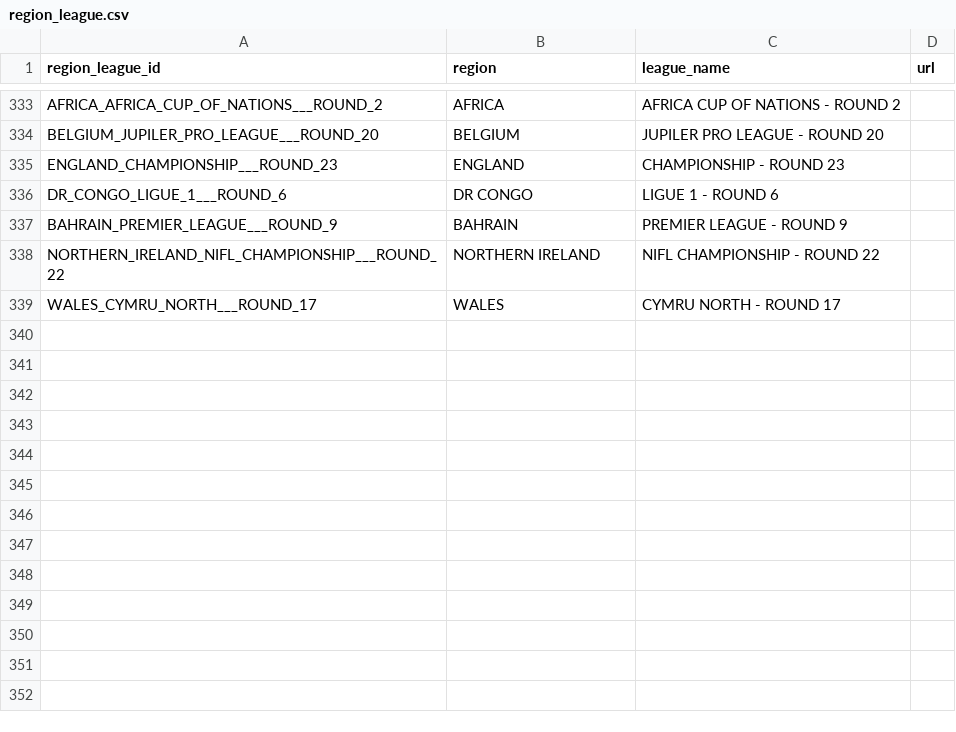
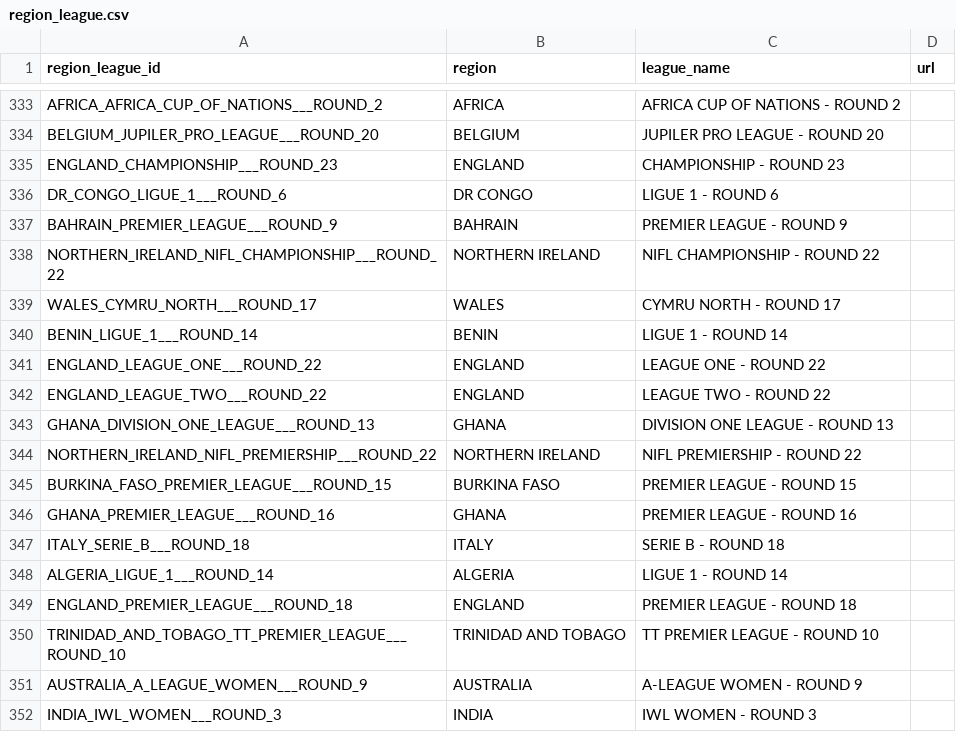
Before and after one commit to copyemechijam/LeoBook, a CSV file: DB/region_league.csv, drawn as a sheet; only a part is shown, gaps mark what is left out; the diff covers the shown part only; the diff names each change by its address in the sheet, - before the commit and + after, or states it on an @@ line.

```diff
--- a/DB/region_league.csv
+++ b/DB/region_league.csv
+row 340: BENIN_LIGUE_1___ROUND_14 | BENIN | LIGUE 1 - ROUND 14
+row 341: ENGLAND_LEAGUE_ONE___ROUND_22 | ENGLAND | LEAGUE ONE - ROUND 22
+row 342: ENGLAND_LEAGUE_TWO___ROUND_22 | ENGLAND | LEAGUE TWO - ROUND 22
+row 343: GHANA_DIVISION_ONE_LEAGUE___ROUND_13 | GHANA | DIVISION ONE LEAGUE - ROUND 13
+row 344: NORTHERN_IRELAND_NIFL_PREMIERSHIP___ROUND_22 | NORTHERN IRELAND | NIFL PREMIERSHIP - ROUND 22
+row 345: BURKINA_FASO_PREMIER_LEAGUE___ROUND_15 | BURKINA FASO | PREMIER LEAGUE - ROUND 15
+row 346: GHANA_PREMIER_LEAGUE___ROUND_16 | GHANA | PREMIER LEAGUE - ROUND 16
+row 347: ITALY_SERIE_B___ROUND_18 | ITALY | SERIE B - ROUND 18
+row 348: ALGERIA_LIGUE_1___ROUND_14 | ALGERIA | LIGUE 1 - ROUND 14
+row 349: ENGLAND_PREMIER_LEAGUE___ROUND_18 | ENGLAND | PREMIER LEAGUE - ROUND 18
+row 350: TRINIDAD_AND_TOBAGO_TT_PREMIER_LEAGUE___ROUND_10 | TRINIDAD AND TOBAGO | TT PREMIER LEAGUE - ROUND 10
+row 351: AUSTRALIA_A_LEAGUE_WOMEN___ROUND_9 | AUSTRALIA | A-LEAGUE WOMEN - ROUND 9
+row 352: INDIA_IWL_WOMEN___ROUND_3 | INDIA | IWL WOMEN - ROUND 3
```
Also changed, not shown: 43 edited cells elsewhere in this file, DB/teams.csv, 9 other files.
